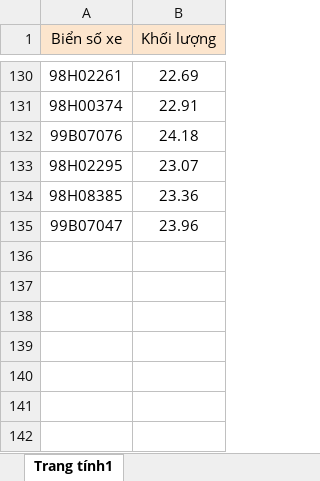
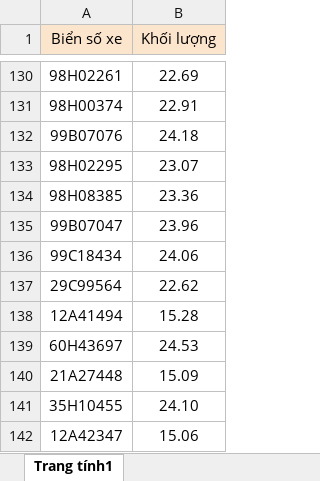
Before and after one commit to juneNguyenDev/Headache2026, an Excel workbook: Khối lượng.xlsx, sheet Trang tính1, drawn as a sheet; only a part is shown, gaps mark what is left out; values as stored, in another font and other column widths than the file's, no borders; the diff names each change by its address in the sheet, - before the commit and + after, or states it on an @@ line.

```diff
--- a/Khối lượng.xlsx (sheet Trang tính1)
+++ b/Khối lượng.xlsx (sheet Trang tính1)
+row 136: 99C18434 | 24.06
+row 137: 29C99564 | 22.62
+row 138: 12A41494 | 15.28
+row 139: 60H43697 | 24.53
+row 140: 21A27448 | 15.09
+row 141: 35H10455 | 24.10
+row 142: 12A42347 | 15.06
```
Also changed, not shown: 48 other files.
